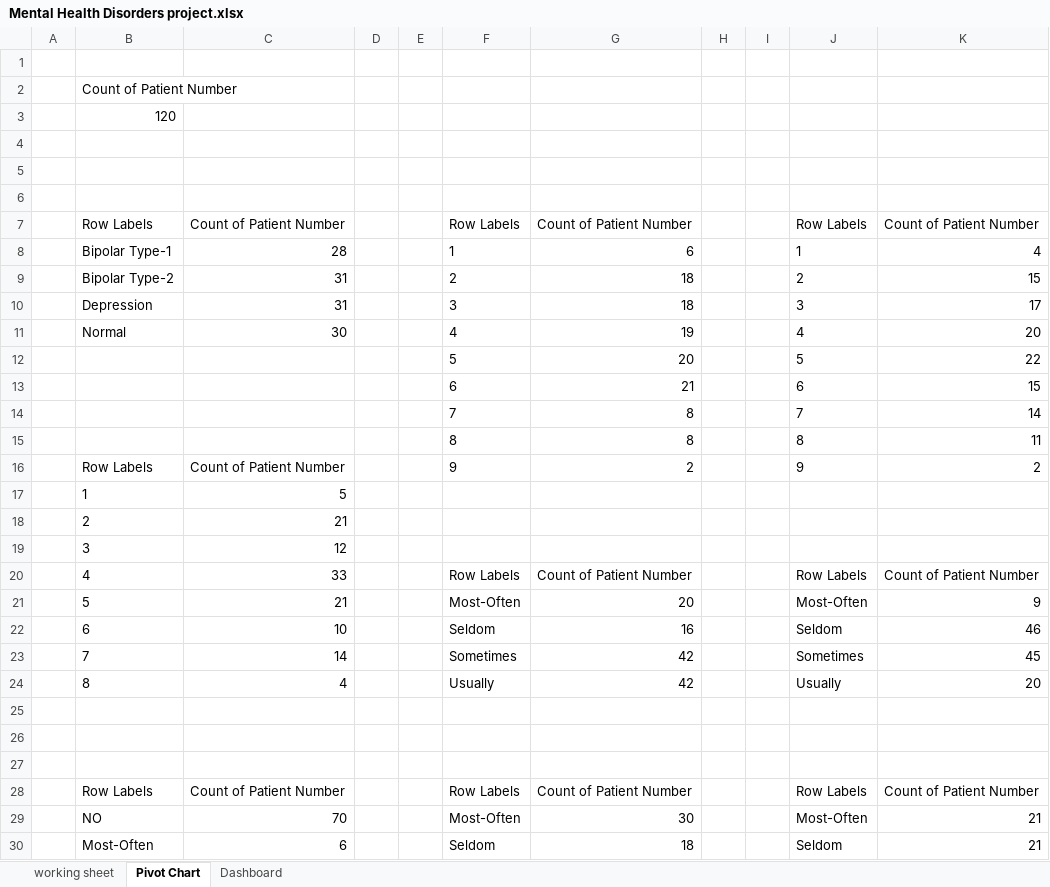
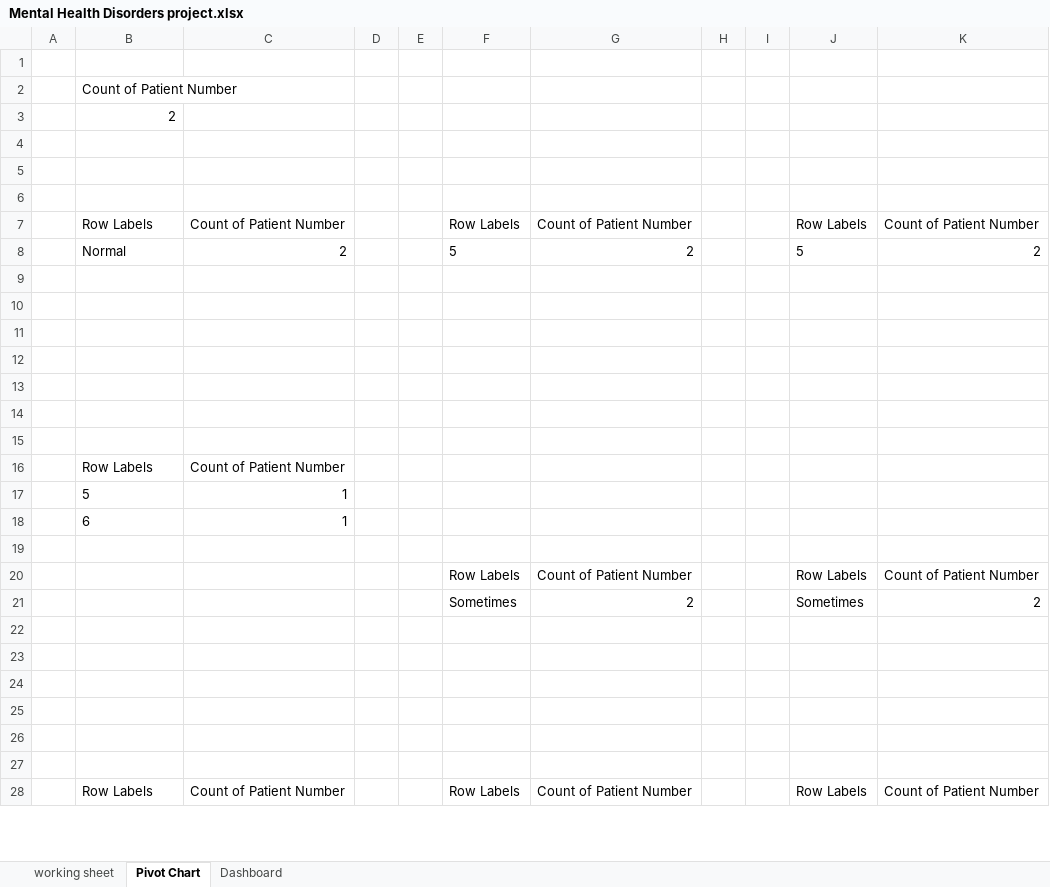
Before and after one commit to nuelwhite/Portfolio-Projects, an Excel workbook: Excel Projects/Mental Health Disorders project.xlsx, sheet Pivot Chart, drawn as a sheet; only a part is shown; values as stored, in another font and other column widths than the file's, no borders; charts and pictures not drawn; removed rows and columns are numbered as before the commit, all else as after; the diff covers the shown part only; the diff names each change by its address in the sheet, - before the commit and + after, or states it on an @@ line.

Commit message:
modified mental health project

```diff
--- a/Excel Projects/Mental Health Disorders project.xlsx (sheet Pivot Chart)
+++ b/Excel Projects/Mental Health Disorders project.xlsx (sheet Pivot Chart)
-B3: 120
+B3: 2
-row 8:  | Bipolar Type-1 | 28 |  |  | 1 | 6 |  |  | 1 | 4
-row 9:  | Bipolar Type-2 | 31 |  |  | 2 | 18 |  |  | 2 | 15
-row 10:  | Depression | 31 |  |  | 3 | 18 |  |  | 3 | 17
-row 11:  | Normal | 30 |  |  | 4 | 19 |  |  | 4 | 20
+row 8:  | Normal | 2 |  |  | 5 | 2 |  |  | 5 | 2
-row 9:  |  |  |  |  | 5 | 20 |  |  | 5 | 22
+row 9: (empty)
-row 10:  |  |  |  |  | 6 | 21 |  |  | 6 | 15
+row 10: (empty)
-row 11:  |  |  |  |  | 7 | 8 |  |  | 7 | 14
+row 11: (empty)
-row 12:  |  |  |  |  | 8 | 8 |  |  | 8 | 11
+row 12: (empty)
-row 13:  | Row Labels | Count of Patient Number |  |  | 9 | 2 |  |  | 9 | 2
+row 13: (empty)
-row 14:  | 1 | 5
+row 14: (empty)
-row 15:  | 2 | 21
+row 15: (empty)
+row 16:  | Row Labels | Count of Patient Number
+row 17:  | 5 | 1
+row 18:  | 6 | 1
-row 19:  | 3 | 12
+row 19: (empty)
-B20: 4
+B20: (empty)
-C20: 33
+C20: (empty)
-row 21:  | 5 | 21 |  |  | Most-Often | 20 |  |  | Most-Often | 9
+row 21:  |  |  |  |  | Sometimes | 2 |  |  | Sometimes | 2
-row 22:  | 6 | 10 |  |  | Seldom | 16 |  |  | Seldom | 46
+row 22: (empty)
-row 23:  | 7 | 14 |  |  | Sometimes | 42 |  |  | Sometimes | 45
+row 23: (empty)
-row 24:  | 8 | 4 |  |  | Usually | 42 |  |  | Usually | 20
+row 24: (empty)
-row 29:  | NO | 70 |  |  | Most-Often | 30 |  |  | Most-Often | 21
-row 30:  | Most-Often | 6 |  |  | Seldom | 18 |  |  | Seldom | 21
```
Also changed, not shown: 4 added rows, 2 removed rows and 2 edited cells elsewhere in this sheet, charts or pictures, 1 other file.
